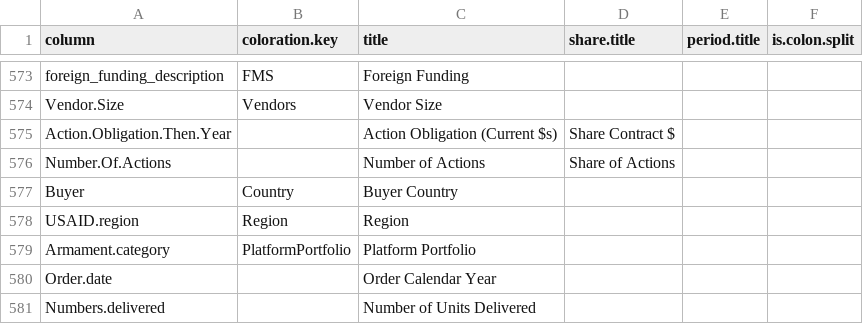
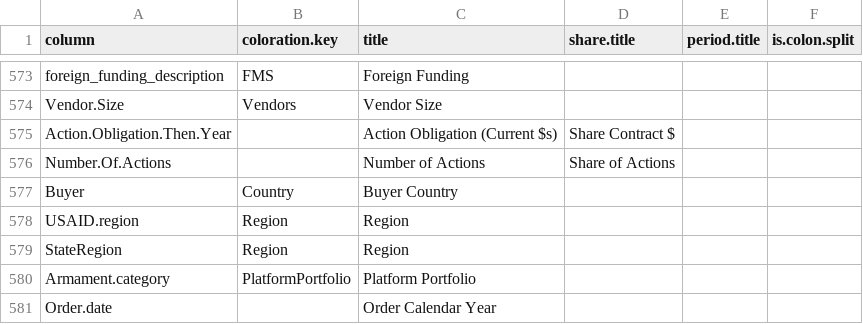
Before and after one commit to CSISdefense/Lookup-Tables, a CSV file: style/Lookup_Column_Key.csv, drawn as a sheet; only a part is shown, gaps mark what is left out; the shorter side is filled out with more unchanged rows.

Commit message:
Adding stateregion to coloration key

```diff
--- a/style/Lookup_Column_Key.csv
+++ b/style/Lookup_Column_Key.csv
@@ -578,2 +578,3 @@ Buyer,Country,Buyer Country,,,
 USAID.region,Region,Region,,,
+StateRegion,Region,Region,,,
 Armament.category,PlatformPortfolio,Platform Portfolio,,,
```
